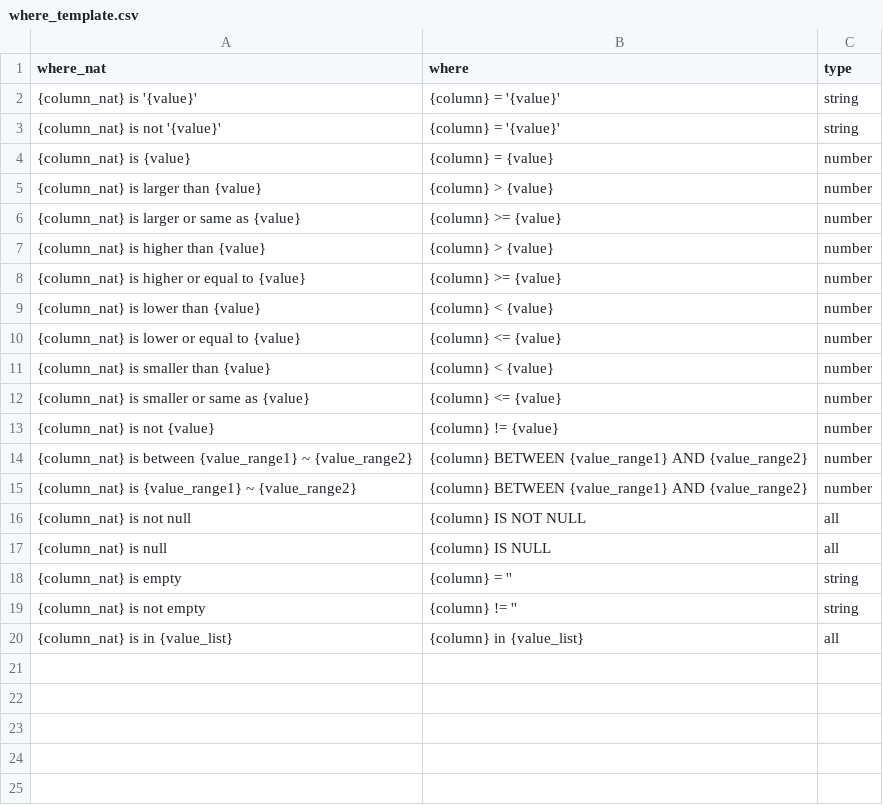
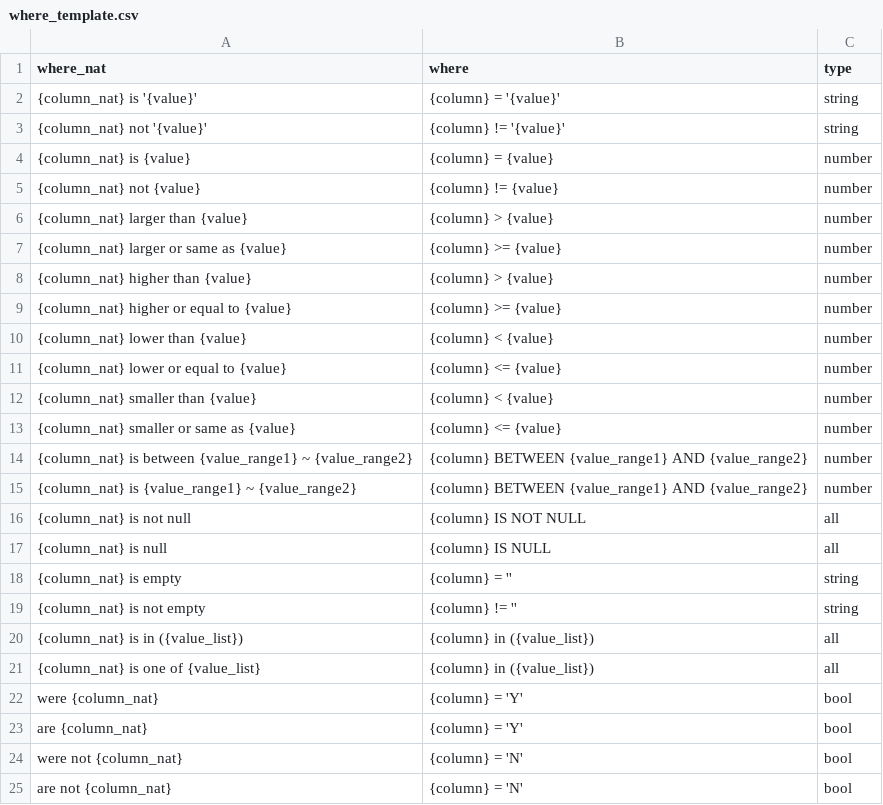
Before and after one commit to JenniferOH/query_label_maker, a CSV file: input/where_template.csv, drawn as a sheet.

```diff
--- a/input/where_template.csv
+++ b/input/where_template.csv
@@ -2,13 +2,13 @@ where_nat,where,type
 {column_nat} is '{value}',{column}  =  '{value}',string
-{column_nat} is not '{value}',{column}  =  '{value}',string
+{column_nat} not '{value}',{column}  !=  '{value}',string
 {column_nat} is {value},{column}  =  {value},number
-{column_nat} is larger than {value},{column}  >  {value},number
-{column_nat} is larger or same as {value},{column}  >=  {value},number
-{column_nat} is higher than {value},{column}  >  {value},number
-{column_nat} is higher or equal to {value},{column}  >=  {value},number
-{column_nat} is lower than {value},{column}  <  {value},number
-{column_nat} is lower or equal to {value},{column}  <=  {value},number
-{column_nat} is smaller than {value},{column}  <  {value},number
-{column_nat} is smaller or same as {value},{column}  <=  {value},number
-{column_nat} is not {value},{column}  !=  {value},number
+{column_nat} not {value},{column}  !=  {value},number
+{column_nat} larger than {value},{column}  >  {value},number
+{column_nat} larger or same as {value},{column}  >=  {value},number
+{column_nat} higher than {value},{column}  >  {value},number
+{column_nat} higher or equal to {value},{column}  >=  {value},number
+{column_nat} lower than {value},{column}  <  {value},number
+{column_nat} lower or equal to {value},{column}  <=  {value},number
+{column_nat} smaller than {value},{column}  <  {value},number
+{column_nat} smaller or same as {value},{column}  <=  {value},number
 {column_nat} is between {value_range1} ~ {value_range2},{column} BETWEEN {value_range1} AND {value_range2},number
@@ -19,2 +19,7 @@ where_nat,where,type
 {column_nat} is not empty,{column}  !=  '',string
-{column_nat} is in {value_list},{column} in {value_list},all
+{column_nat} is in ({value_list}),{column} in ({value_list}),all
+{column_nat} is one of {value_list},{column} in ({value_list}),all
+were {column_nat},{column} = 'Y',bool
+are {column_nat},{column} = 'Y',bool
+were not {column_nat},{column} = 'N',bool
+are not {column_nat},{column} = 'N',bool
```
Also changed, not shown: input/columns.csv, input/query_template.csv, 5 other files.
